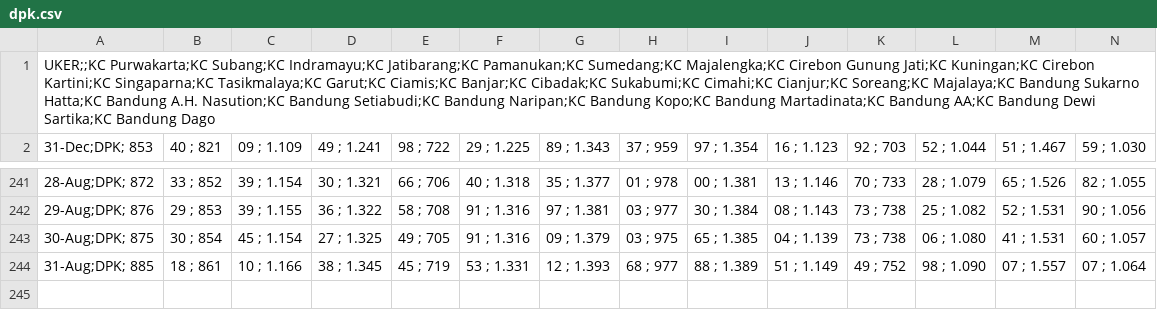
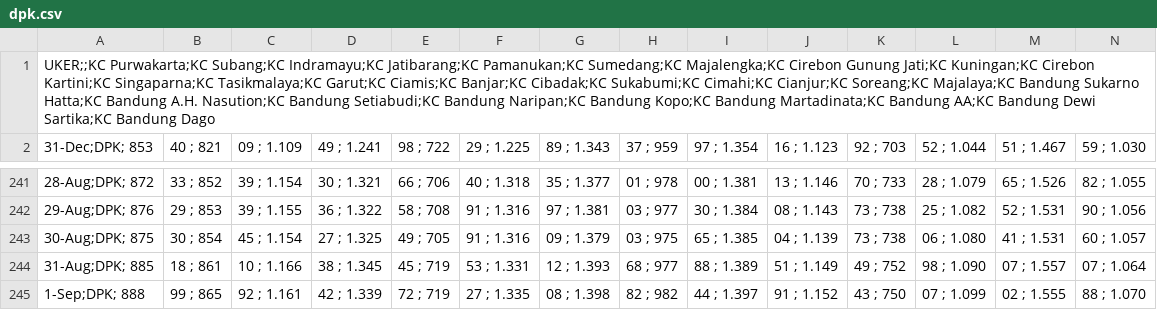
Before and after one commit to alganii14/grafik, a CSV file: csv mikro/dpk.csv, drawn as a sheet; only a part is shown, gaps mark what is left out; rows hold the shown columns only; the diff names each change by its address in the sheet, - before the commit and + after, or states it on an @@ line.

Commit message:
Update csv kcp, konsol, mikro, ritel untuk tanggal 1 September

```diff
--- a/csv mikro/dpk.csv
+++ b/csv mikro/dpk.csv
+row 245: 1-Sep;DPK; 888 | 99 ; 865 | 92 ; 1.161 | 42 ; 1.339 | 72 ; 719 | 27 ; 1.335 | 08 ; 1.398 | 82 ; 982 | 44 ; 1.397 | 91 ; 1.152 | 43 ; 750 | 07 ; 1.099 | 02 ; 1.555 | 88 ; 1.070
```
Also changed, not shown: csv kcp/casa.csv, csv kcp/dpk.csv, 17 other files.
